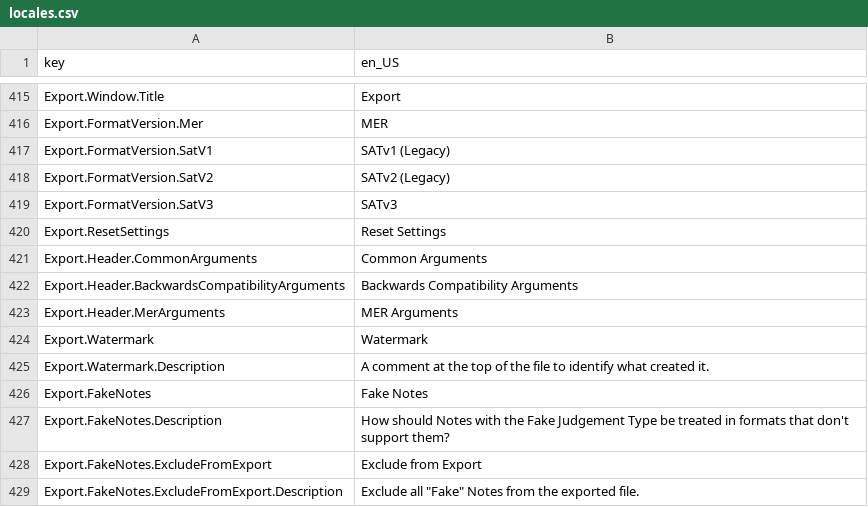
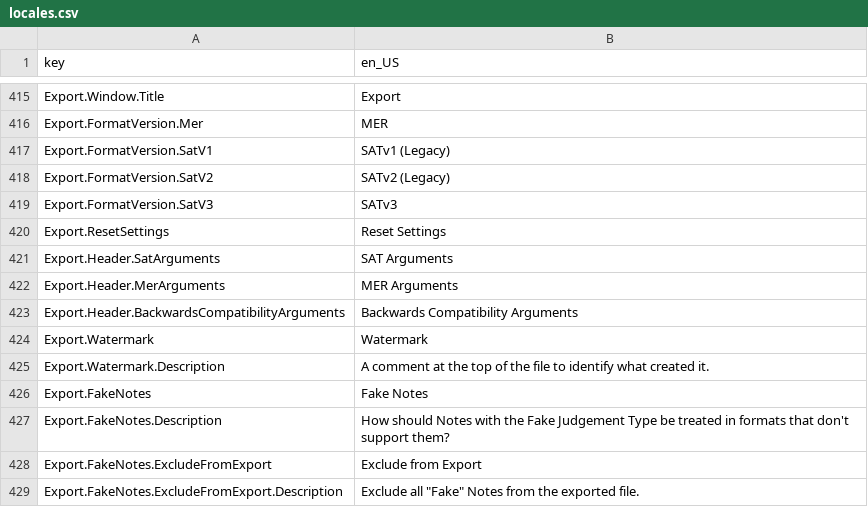
Before and after one commit to Yasu3D/SaturnEdit, a CSV file: SaturnEdit/Assets/Locales/locales.csv, drawn as a sheet; only a part is shown, gaps mark what is left out.

Commit message:
fix note palette view, tweak export window

```diff
--- a/SaturnEdit/Assets/Locales/locales.csv
+++ b/SaturnEdit/Assets/Locales/locales.csv
@@ -420,5 +420,5 @@ Export.FormatVersion.SatV3,SATv3
 Export.ResetSettings,Reset Settings
-Export.Header.CommonArguments,Common Arguments
+Export.Header.SatArguments,SAT Arguments
+Export.Header.MerArguments,MER Arguments
 Export.Header.BackwardsCompatibilityArguments,Backwards Compatibility Arguments
-Export.Header.MerArguments,MER Arguments
 Export.Watermark,Watermark
```
Also changed, not shown: 5 other files.
